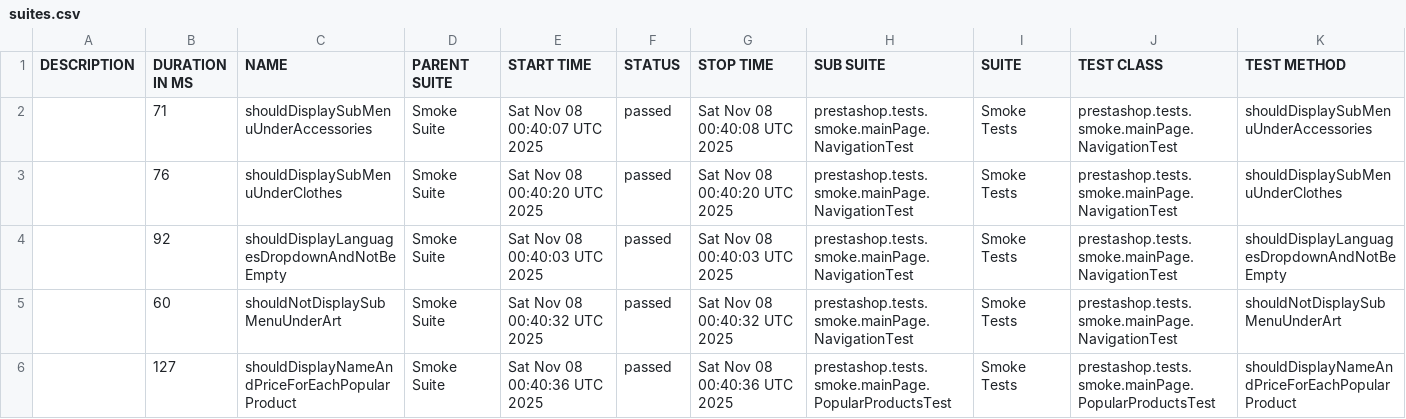
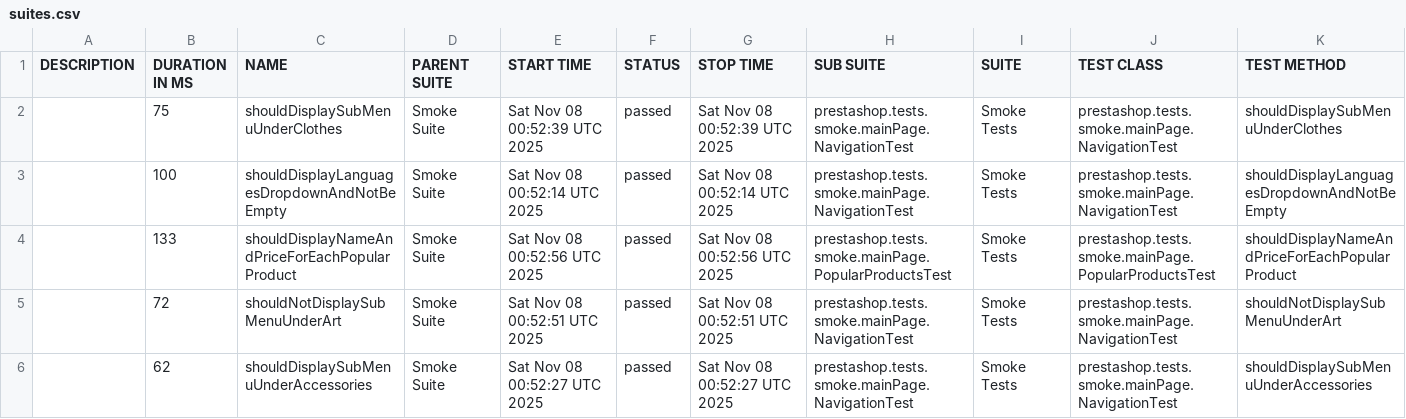
Before and after one commit to IrynaDim/Prestashop-UI-TF, a CSV file: allure-smoke-ui/data/suites.csv, drawn as a sheet.

```diff
--- a/allure-smoke-ui/data/suites.csv
+++ b/allure-smoke-ui/data/suites.csv
@@ -1,6 +1,6 @@
 "DESCRIPTION","DURATION IN MS","NAME","PARENT SUITE","START TIME","STATUS","STOP TIME","SUB SUITE","SUITE","TEST CLASS","TEST METHOD"
-"","71","shouldDisplaySubMenuUnderAccessories","Smoke Suite","Sat Nov 08 00:40:07 UTC 2025","passed","Sat Nov 08 00:40:08 UTC 2025","prestashop.tests.smoke.mainPage.NavigationTest","Smoke Tests","prestashop.tests.smoke.mainPage.NavigationTest","shouldDisplaySubMenuUnderAccessories"
-"","76","shouldDisplaySubMenuUnderClothes","Smoke Suite","Sat Nov 08 00:40:20 UTC 2025","passed","Sat Nov 08 00:40:20 UTC 2025","prestashop.tests.smoke.mainPage.NavigationTest","Smoke Tests","prestashop.tests.smoke.mainPage.NavigationTest","shouldDisplaySubMenuUnderClothes"
-"","92","shouldDisplayLanguagesDropdownAndNotBeEmpty","Smoke Suite","Sat Nov 08 00:40:03 UTC 2025","passed","Sat Nov 08 00:40:03 UTC 2025","prestashop.tests.smoke.mainPage.NavigationTest","Smoke Tests","prestashop.tests.smoke.mainPage.NavigationTest","shouldDisplayLanguagesDropdownAndNotBeEmpty"
-"","60","shouldNotDisplaySubMenuUnderArt","Smoke Suite","Sat Nov 08 00:40:32 UTC 2025","passed","Sat Nov 08 00:40:32 UTC 2025","prestashop.tests.smoke.mainPage.NavigationTest","Smoke Tests","prestashop.tests.smoke.mainPage.NavigationTest","shouldNotDisplaySubMenuUnderArt"
-"","127","shouldDisplayNameAndPriceForEachPopularProduct","Smoke Suite","Sat Nov 08 00:40:36 UTC 2025","passed","Sat Nov 08 00:40:36 UTC 2025","prestashop.tests.smoke.mainPage.PopularProductsTest","Smoke Tests","prestashop.tests.smoke.mainPage.PopularProductsTest","shouldDisplayNameAndPriceForEachPopularProduct"
+"","75","shouldDisplaySubMenuUnderClothes","Smoke Suite","Sat Nov 08 00:52:39 UTC 2025","passed","Sat Nov 08 00:52:39 UTC 2025","prestashop.tests.smoke.mainPage.NavigationTest","Smoke Tests","prestashop.tests.smoke.mainPage.NavigationTest","shouldDisplaySubMenuUnderClothes"
+"","100","shouldDisplayLanguagesDropdownAndNotBeEmpty","Smoke Suite","Sat Nov 08 00:52:14 UTC 2025","passed","Sat Nov 08 00:52:14 UTC 2025","prestashop.tests.smoke.mainPage.NavigationTest","Smoke Tests","prestashop.tests.smoke.mainPage.NavigationTest","shouldDisplayLanguagesDropdownAndNotBeEmpty"
+"","133","shouldDisplayNameAndPriceForEachPopularProduct","Smoke Suite","Sat Nov 08 00:52:56 UTC 2025","passed","Sat Nov 08 00:52:56 UTC 2025","prestashop.tests.smoke.mainPage.PopularProductsTest","Smoke Tests","prestashop.tests.smoke.mainPage.PopularProductsTest","shouldDisplayNameAndPriceForEachPopularProduct"
+"","72","shouldNotDisplaySubMenuUnderArt","Smoke Suite","Sat Nov 08 00:52:51 UTC 2025","passed","Sat Nov 08 00:52:51 UTC 2025","prestashop.tests.smoke.mainPage.NavigationTest","Smoke Tests","prestashop.tests.smoke.mainPage.NavigationTest","shouldNotDisplaySubMenuUnderArt"
+"","62","shouldDisplaySubMenuUnderAccessories","Smoke Suite","Sat Nov 08 00:52:27 UTC 2025","passed","Sat Nov 08 00:52:27 UTC 2025","prestashop.tests.smoke.mainPage.NavigationTest","Smoke Tests","prestashop.tests.smoke.mainPage.NavigationTest","shouldDisplaySubMenuUnderAccessories"
```
Also changed, not shown: 24 other files.
